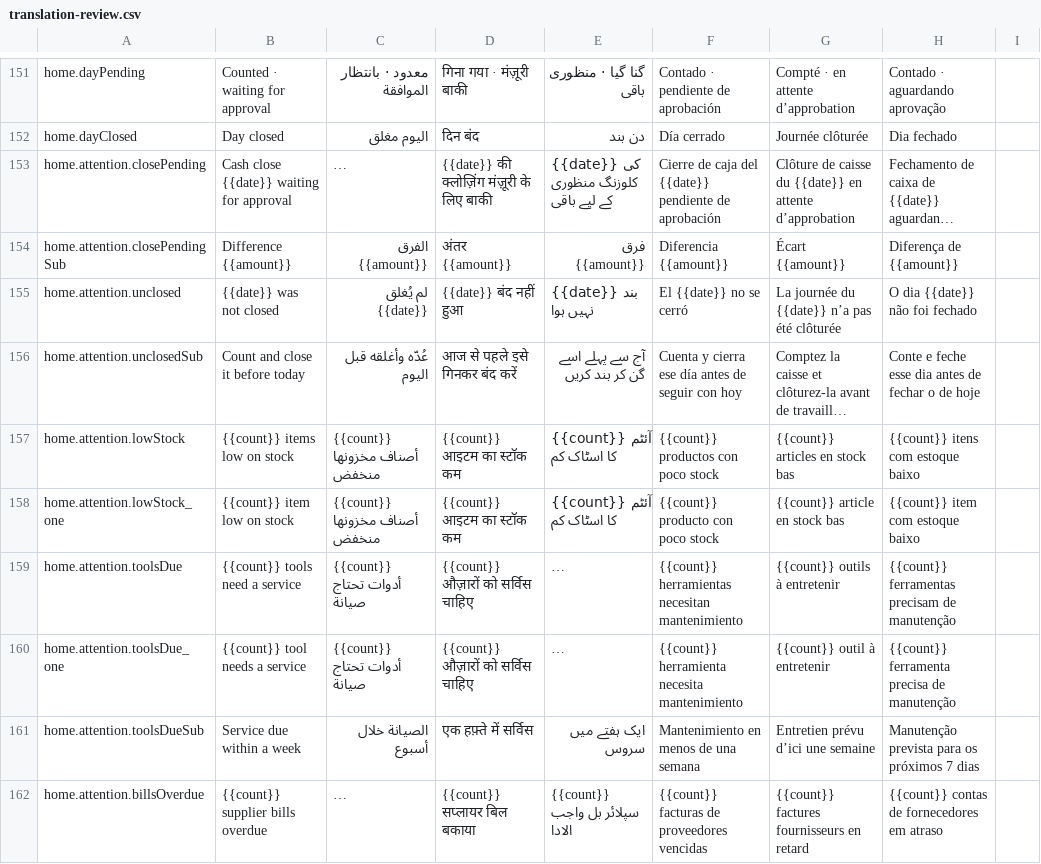
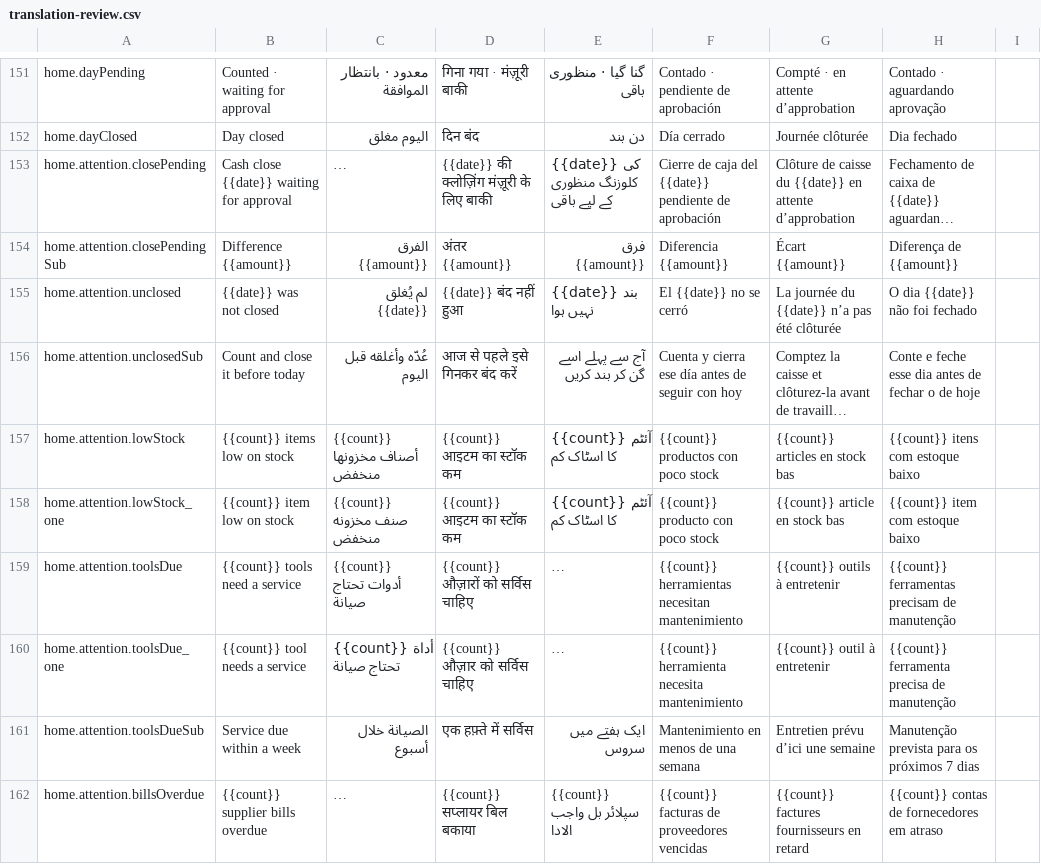
Before and after one commit to libertylightllc-ctrl/saloon, a CSV file: docs/translation-review.csv, drawn as a sheet; only a part is shown, gaps mark what is left out; long unchanged cells end in …; the diff covers the shown part only; the diff names each change by its address in the sheet, - before the commit and + after, or states it on an @@ line.

```diff
--- a/docs/translation-review.csv
+++ b/docs/translation-review.csv
-C158: {{count}} أصناف مخزونها منخفض
+C158: {{count}} صنف مخزونه منخفض
-C160: {{count}} أدوات تحتاج صيانة
+C160: {{count}} أداة تحتاج صيانة
-D160: {{count}} औज़ारों को सर्विस चाहिए
+D160: {{count}} औज़ार को सर्विस चाहिए
```
Also changed, not shown: 5 added rows and 17 edited cells elsewhere in this file, 17 other files.
